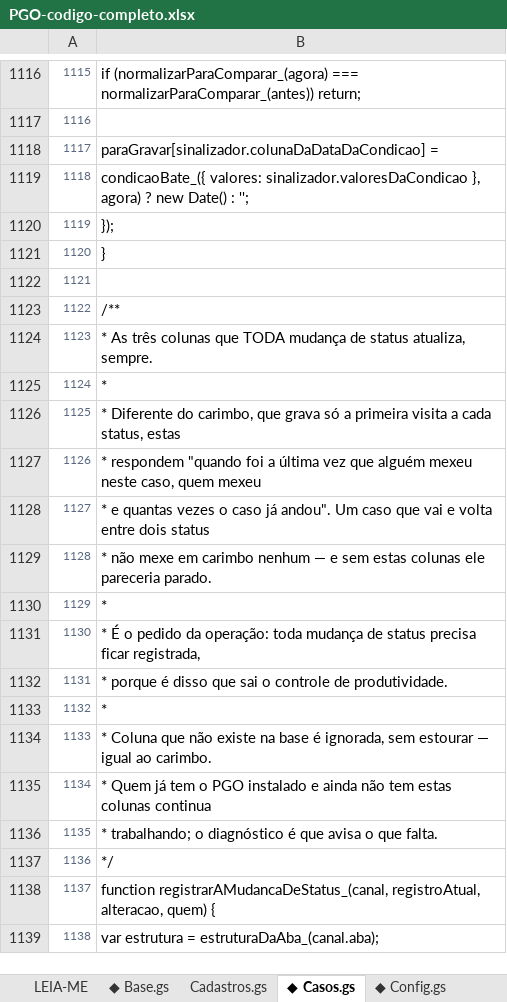
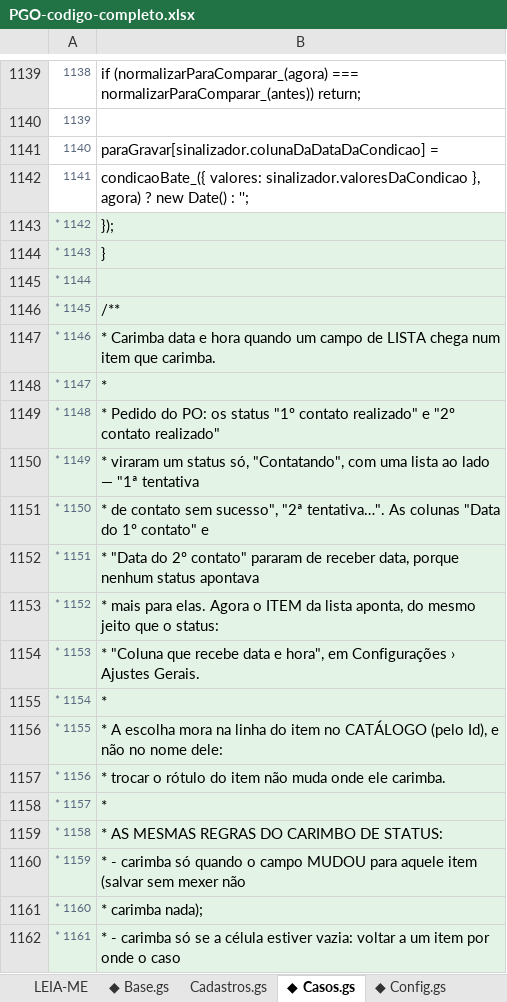
Before and after one commit to IagoPelitero/pgo_prisma_gestao_operacional_google_planilhas, an Excel workbook: Evolucao/pacote/PGO-codigo-completo.xlsx, sheet ◆ Casos.gs, drawn as a sheet; only a part is shown, gaps mark what is left out; the shorter side is filled out with more unchanged rows; values as stored, in another font and other column widths than the file's, no borders; addresses are those after the commit; the diff covers the shown part only; the diff names each change by its address in the sheet, - before the commit and + after, or states it on an @@ line.

```diff
--- a/Evolucao/pacote/PGO-codigo-completo.xlsx (sheet ◆ Casos.gs)
+++ b/Evolucao/pacote/PGO-codigo-completo.xlsx (sheet ◆ Casos.gs)
@@ column A renumbered from row 613 down @@
-A1143:B1146 fill: none
+A1143:B1146 fill: #E3F3E6
+row 1147: * 1146 | * Carimba data e hora quando um campo de LISTA chega num item que carimba.
+row 1148: * 1147 | *
+row 1149: * 1148 | * Pedido do PO: os status "1º contato realizado" e "2º contato realizado"
+row 1150: * 1149 | * viraram um status só, "Contatando", com uma lista ao lado — "1ª tentativa
+row 1151: * 1150 | * de contato sem sucesso", "2ª tentativa…". As colunas "Data do 1º contato" e
+row 1152: * 1151 | * "Data do 2º contato" pararam de receber data, porque nenhum status apontava
+row 1153: * 1152 | * mais para elas. Agora o ITEM da lista aponta, do mesmo jeito que o status:
+row 1154: * 1153 | * "Coluna que recebe data e hora", em Configurações › Ajustes Gerais.
+row 1155: * 1154 | *
+row 1156: * 1155 | * A escolha mora na linha do item no CATÁLOGO (pelo Id), e não no nome dele:
+row 1157: * 1156 | * trocar o rótulo do item não muda onde ele carimba.
+row 1158: * 1157 | *
+row 1159: * 1158 | * AS MESMAS REGRAS DO CARIMBO DE STATUS:
+row 1160: * 1159 | * - carimba só quando o campo MUDOU para aquele item (salvar sem mexer não
+row 1161: * 1160 | * carimba nada);
+row 1162: * 1161 | * - carimba só se a célula estiver vazia: voltar a um item por onde o caso
```
Also changed, not shown: 70 added rows, 2 edited cells and cell formats elsewhere in this sheet, sheet ◆ Config.gs, sheet ◆ Configuracoes.html, sheet ◆ Indicadores.gs, sheet ◆ Base.gs, sheet ◆ Instalacao.gs, sheet ◆ Comuns.html, 3 more sheets, other sheet tabs, Evolucao/pacote/PGO-codigo-ANTES.xlsx, 23 other files.
